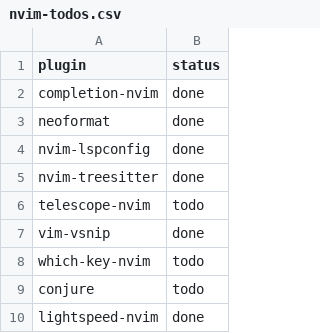
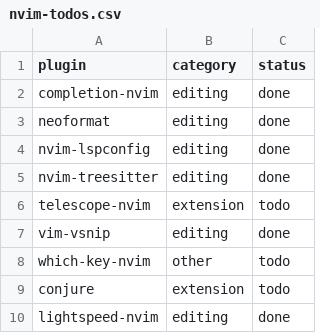
Before and after one commit to enderger/dotfiles, a CSV file: out/users/nvim-todos.csv, drawn as a sheet; only a part is shown; the diff names each change by its address in the sheet, - before the commit and + after, or states it on an @@ line.

Commit message:
PREINIT: Lay out extension section for Neovim

```diff
--- a/out/users/nvim-todos.csv
+++ b/out/users/nvim-todos.csv
+column B (category), rows 2-10: editing | editing | editing | editing | extension | editing | other | extension | editing
```
Also changed, not shown: users/nvim-todos.csv, 2 other files.
